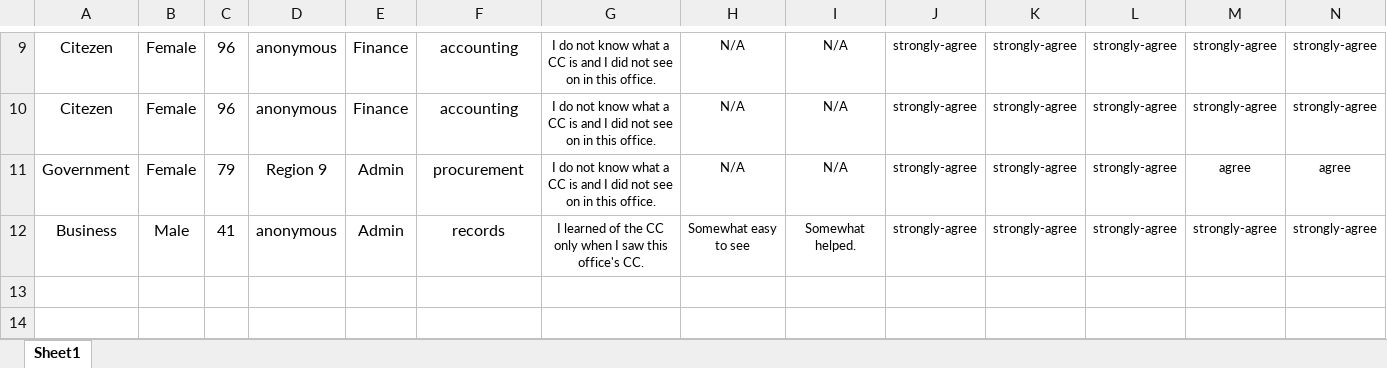
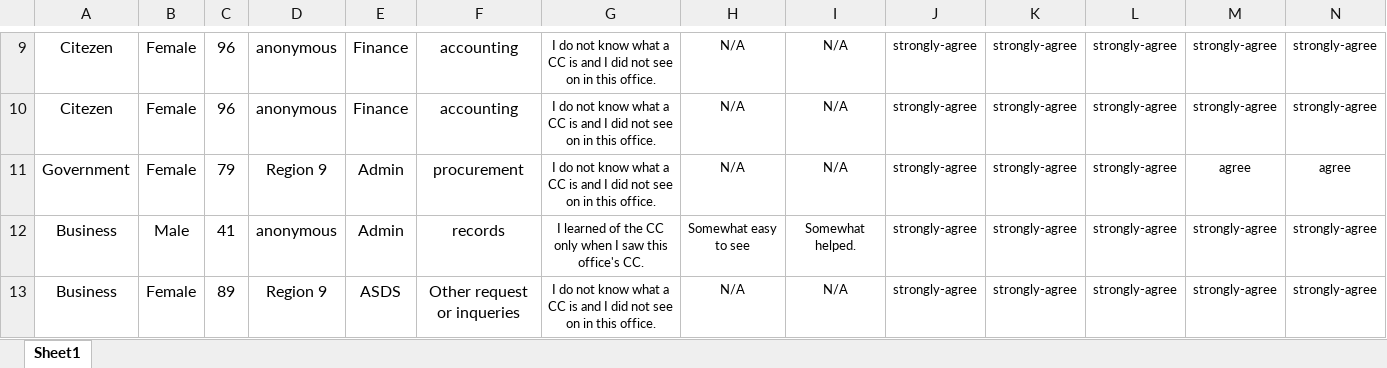
Before and after one commit to JaypsZulieta/CSM, an Excel workbook: CSM.xlsx, sheet Sheet1, drawn as a sheet; only a part is shown, gaps mark what is left out; values as stored, in another font and other column widths than the file's, no borders; rows hold the shown columns only; the diff names each change by its address in the sheet, - before the commit and + after, or states it on an @@ line.

```diff
--- a/CSM.xlsx (sheet Sheet1)
+++ b/CSM.xlsx (sheet Sheet1)
+row 13: Business | Female | 89 | Region 9 | ASDS | Other request or inqueries | I do not know what a CC is and I did not see on in this office. | N/A | N/A | strongly-agree | strongly-agree | strongly-agree | strongly-agree | strongly-agree
```
Also changed, not shown: 14 other files.
